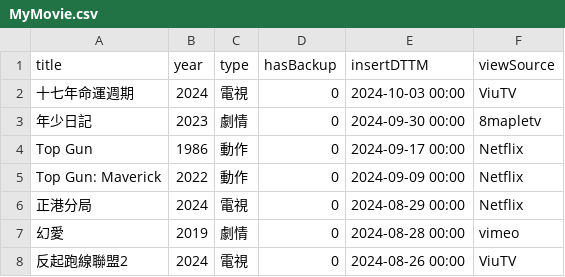
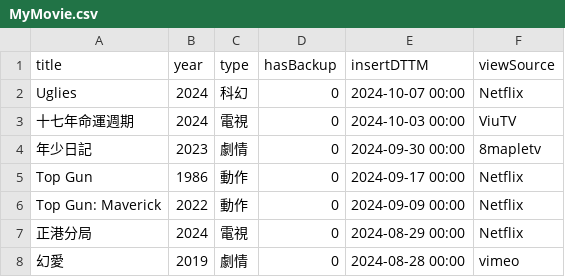
Before and after one commit to faichun/myapps, a CSV file: movie/MyMovie.csv, drawn as a sheet; only a part is shown; the shorter side is filled out with more unchanged rows.

Commit message:
Update MyMovie.csv

```diff
--- a/movie/MyMovie.csv
+++ b/movie/MyMovie.csv
@@ -1,2 +1,3 @@
 title,year,type,hasBackup,insertDTTM,viewSource
+Uglies,2024,科幻,0,2024-10-07 00:00,Netflix
 十七年命運週期,2024,電視,0,2024-10-03 00:00,ViuTV
```
